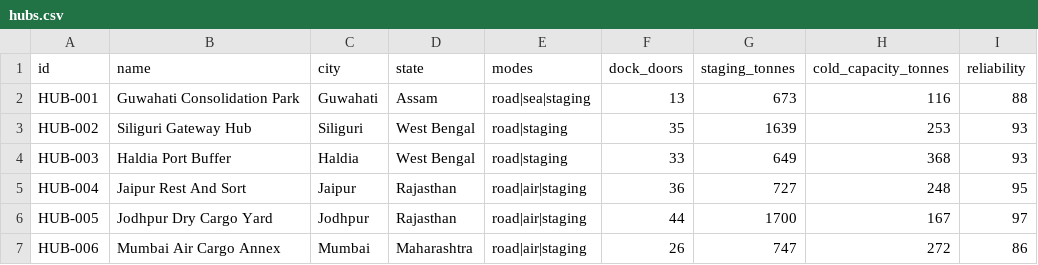
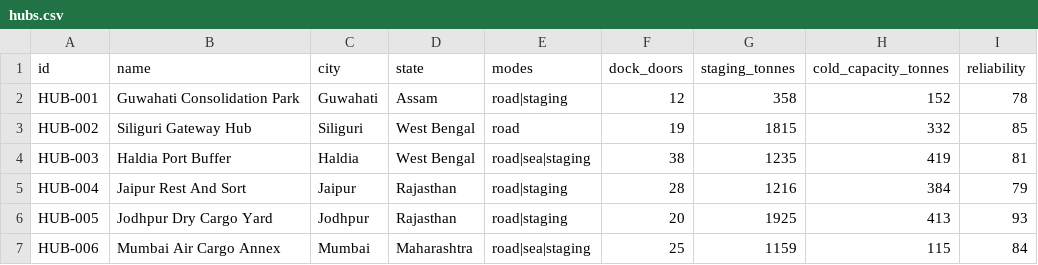
Before and after one commit to iamsrijan/capacityiq-freight-optimizer, a CSV file: backend/data/hubs.csv, drawn as a sheet; only a part is shown; the diff covers the shown part only.

```diff
--- a/backend/data/hubs.csv
+++ b/backend/data/hubs.csv
@@ -1,7 +1,7 @@
 id,name,city,state,modes,dock_doors,staging_tonnes,cold_capacity_tonnes,reliability
-HUB-001,Guwahati Consolidation Park,Guwahati,Assam,road|sea|staging,13,673,116,88
-HUB-002,Siliguri Gateway Hub,Siliguri,West Bengal,road|staging,35,1639,253,93
-HUB-003,Haldia Port Buffer,Haldia,West Bengal,road|staging,33,649,368,93
-HUB-004,Jaipur Rest And Sort,Jaipur,Rajasthan,road|air|staging,36,727,248,95
-HUB-005,Jodhpur Dry Cargo Yard,Jodhpur,Rajasthan,road|air|staging,44,1700,167,97
-HUB-006,Mumbai Air Cargo Annex,Mumbai,Maharashtra,road|air|staging,26,747,272,86
+HUB-001,Guwahati Consolidation Park,Guwahati,Assam,road|staging,12,358,152,78
+HUB-002,Siliguri Gateway Hub,Siliguri,West Bengal,road,19,1815,332,85
+HUB-003,Haldia Port Buffer,Haldia,West Bengal,road|sea|staging,38,1235,419,81
+HUB-004,Jaipur Rest And Sort,Jaipur,Rajasthan,road|staging,28,1216,384,79
+HUB-005,Jodhpur Dry Cargo Yard,Jodhpur,Rajasthan,road|staging,20,1925,413,93
+HUB-006,Mumbai Air Cargo Annex,Mumbai,Maharashtra,road|sea|staging,25,1159,115,84
```
Also changed, not shown: 161 edited cells elsewhere in this file, backend/data/partners.csv, 17 other files.
